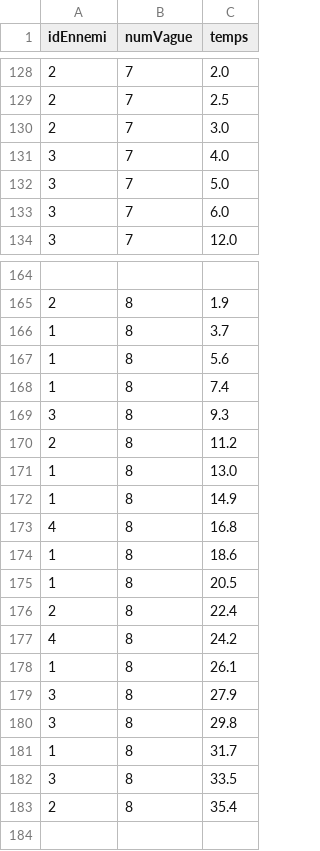
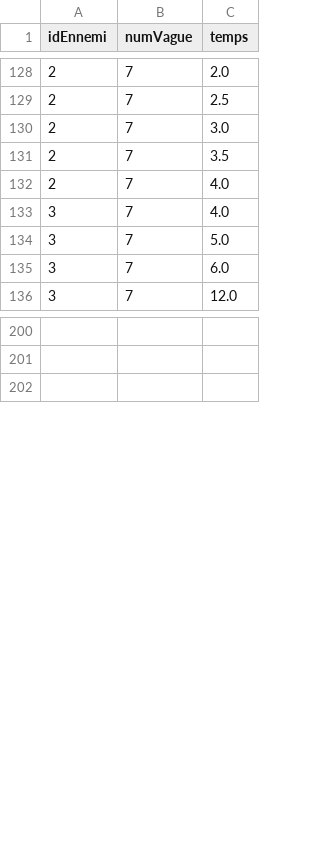
Before and after one commit to BastienGimbert/gamejam2k25, a CSV file: src/data/jeu.csv, drawn as a sheet; only a part is shown, gaps mark what is left out; the diff covers the shown part only.

```diff
--- a/src/data/jeu.csv
+++ b/src/data/jeu.csv
@@ -130,2 +130,4 @@ idEnnemi;numVague;temps
 2;7;3.0
+2;7;3.5
+2;7;4.0
 3;7;4.0
@@ -164,21 +200,3 @@ idEnnemi;numVague;temps
 
-2;8;1.9
-1;8;3.7
-1;8;5.6
-1;8;7.4
-3;8;9.3
-2;8;11.2
-1;8;13.0
-1;8;14.9
-4;8;16.8
-1;8;18.6
-1;8;20.5
-2;8;22.4
-4;8;24.2
-1;8;26.1
-3;8;27.9
-3;8;29.8
-1;8;31.7
-3;8;33.5
-2;8;35.4
+
 
```
Also changed, not shown: 35 added rows, 1 removed row and 1 edited cell elsewhere in this file, 3 other files.
